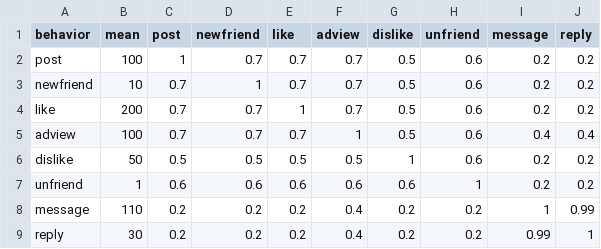
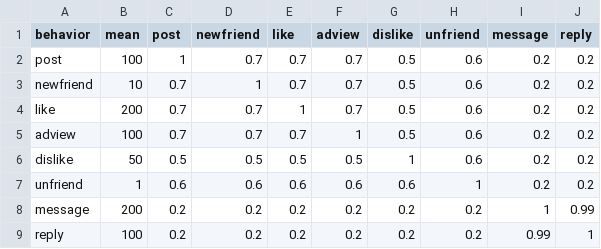
Before and after one commit to carl24k/fight-churn, a CSV file: data-generation/conf/socialnet6_appstore2.csv, drawn as a sheet.

```diff
--- a/data-generation/conf/socialnet6_appstore2.csv
+++ b/data-generation/conf/socialnet6_appstore2.csv
@@ -4,6 +4,6 @@ newfriend,10,0.7,1,0.7,0.7,0.5,0.6,0.2,0.2
 like,200,0.7,0.7,1,0.7,0.5,0.6,0.2,0.2
-adview,100,0.7,0.7,0.7,1,0.5,0.6,0.4,0.4
+adview,100,0.7,0.7,0.7,1,0.5,0.6,0.2,0.2
 dislike,50,0.5,0.5,0.5,0.5,1,0.6,0.2,0.2
 unfriend,1,0.6,0.6,0.6,0.6,0.6,1,0.2,0.2
-message,110,0.2,0.2,0.2,0.4,0.2,0.2,1,0.99
-reply,30,0.2,0.2,0.2,0.4,0.2,0.2,0.99,1
+message,200,0.2,0.2,0.2,0.2,0.2,0.2,1,0.99
+reply,100,0.2,0.2,0.2,0.2,0.2,0.2,0.99,1
```
Also changed, not shown: data-generation/conf/socialnet6_appstore1.csv, data-generation/conf/socialnet6_web.csv, 6 other files.
